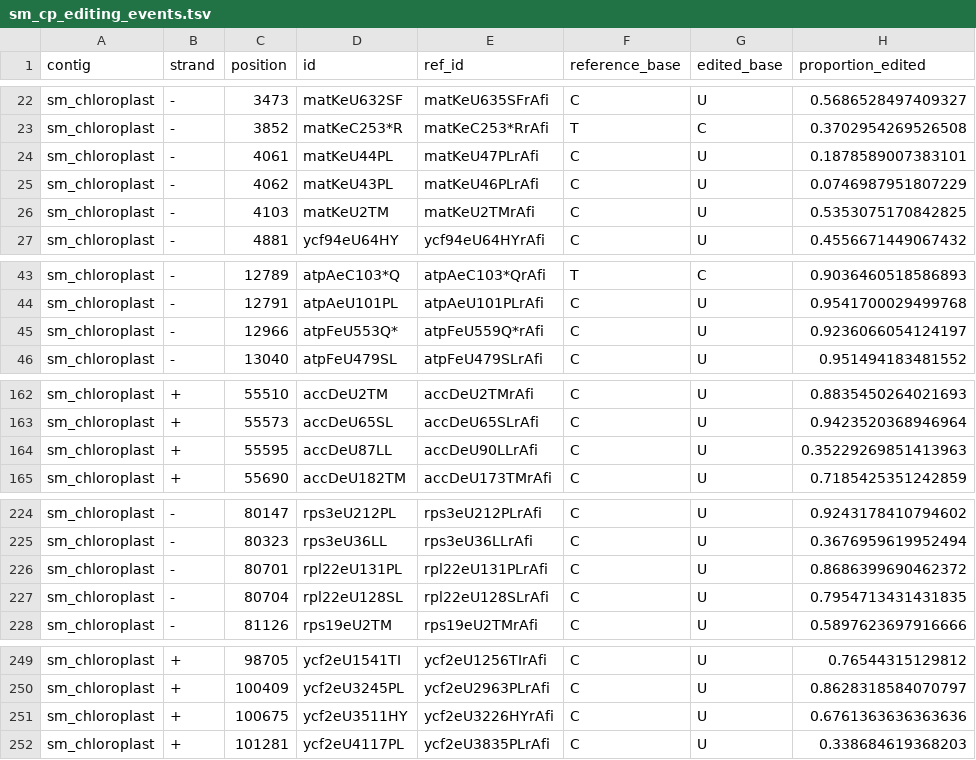
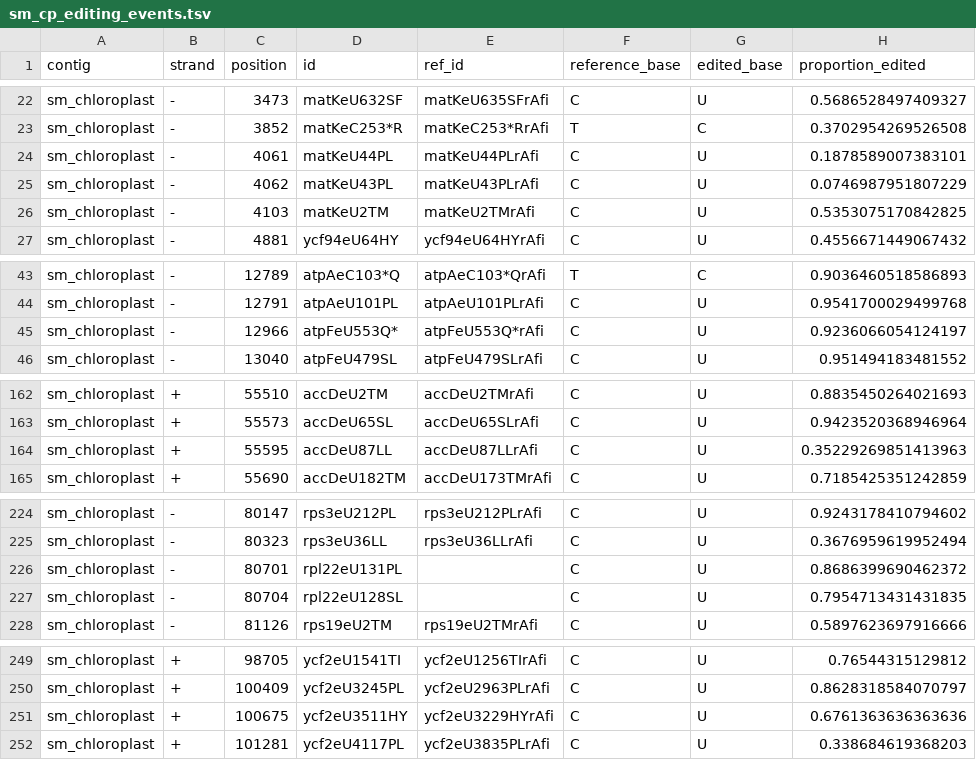
Before and after one commit to ian-small/waterfern_editing, a TSV file: data/cp/edit_sites/sm_cp_editing_events.tsv, drawn as a sheet; only a part is shown, gaps mark what is left out; the diff names each change by its address in the sheet, - before the commit and + after, or states it on an @@ line.

```diff
--- a/data/cp/edit_sites/sm_cp_editing_events.tsv
+++ b/data/cp/edit_sites/sm_cp_editing_events.tsv
-E24 (ref_id): matKeU47PLrAfi
+E24 (ref_id): matKeU44PLrAfi
-E25 (ref_id): matKeU46PLrAfi
+E25 (ref_id): matKeU43PLrAfi
-E45 (ref_id): atpFeU559Q*rAfi
+E45 (ref_id): atpFeU553Q*rAfi
-E164 (ref_id): accDeU90LLrAfi
+E164 (ref_id): accDeU87LLrAfi
-E226 (ref_id): rpl22eU131PLrAfi
+E226 (ref_id): (empty)
-E227 (ref_id): rpl22eU128SLrAfi
+E227 (ref_id): (empty)
-E251 (ref_id): ycf2eU3226HYrAfi
+E251 (ref_id): ycf2eU3229HYrAfi
```
Also changed, not shown: data/cp/edit_sites/af_cp_editing_events.tsv, data/cp/edit_sites/all_cp_sites.tsv, 18 other files.
